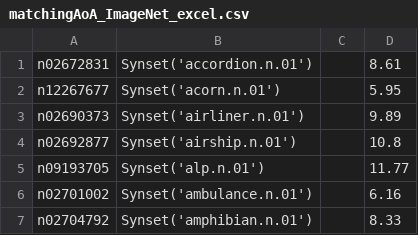
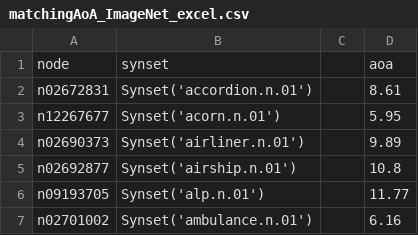
Before and after one commit to AnnaTruzzi/cornet_analysis, a CSV file: matchingAoA_ImageNet_excel.csv, drawn as a sheet; only a part is shown; the shorter side is filled out with more unchanged rows.

```diff
--- a/matchingAoA_ImageNet_excel.csv
+++ b/matchingAoA_ImageNet_excel.csv
@@ -1 +1,2 @@
+node,synset,,aoa
 n02672831,Synset('accordion.n.01'),,8.61
```
Also changed, not shown: 7 other files.
